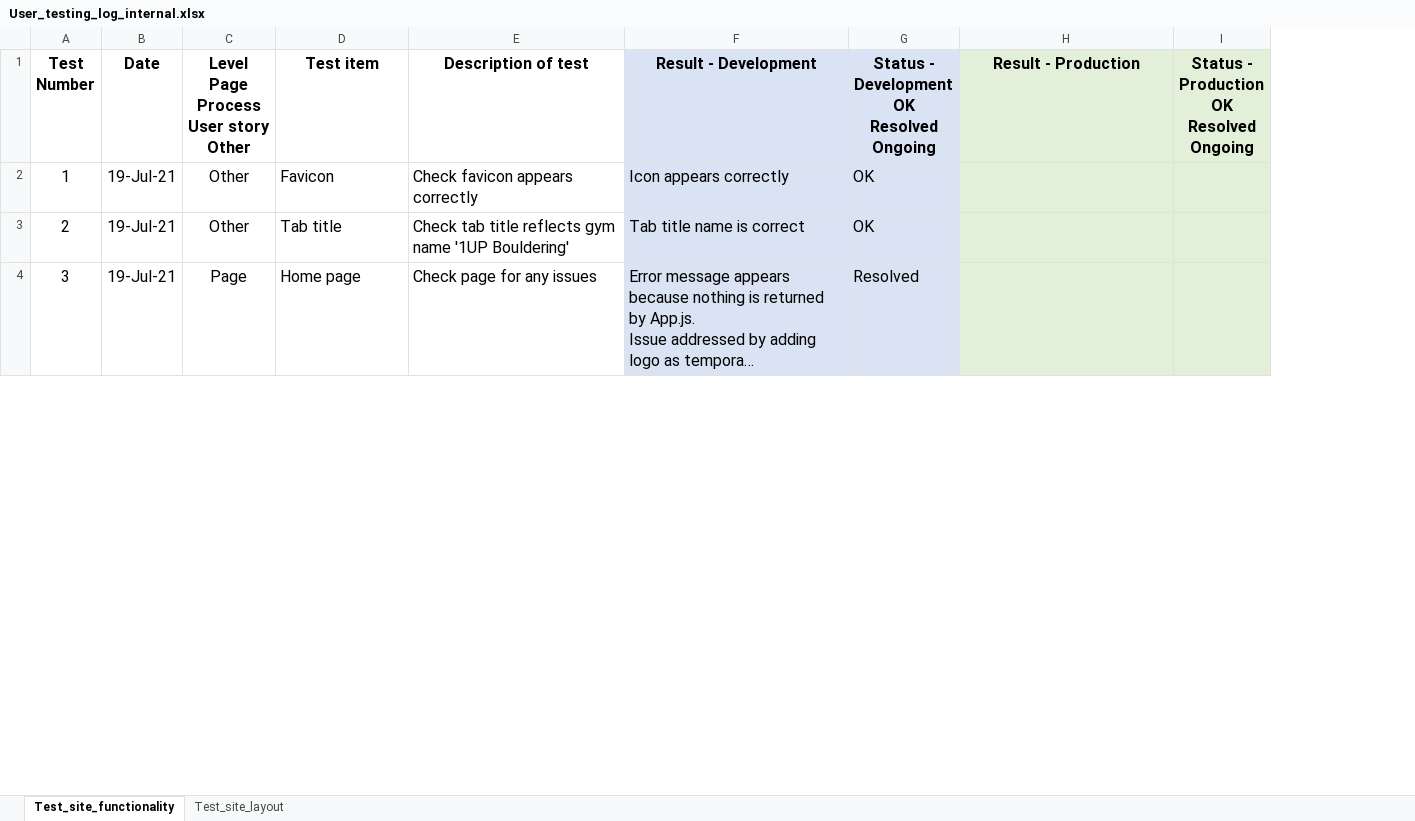
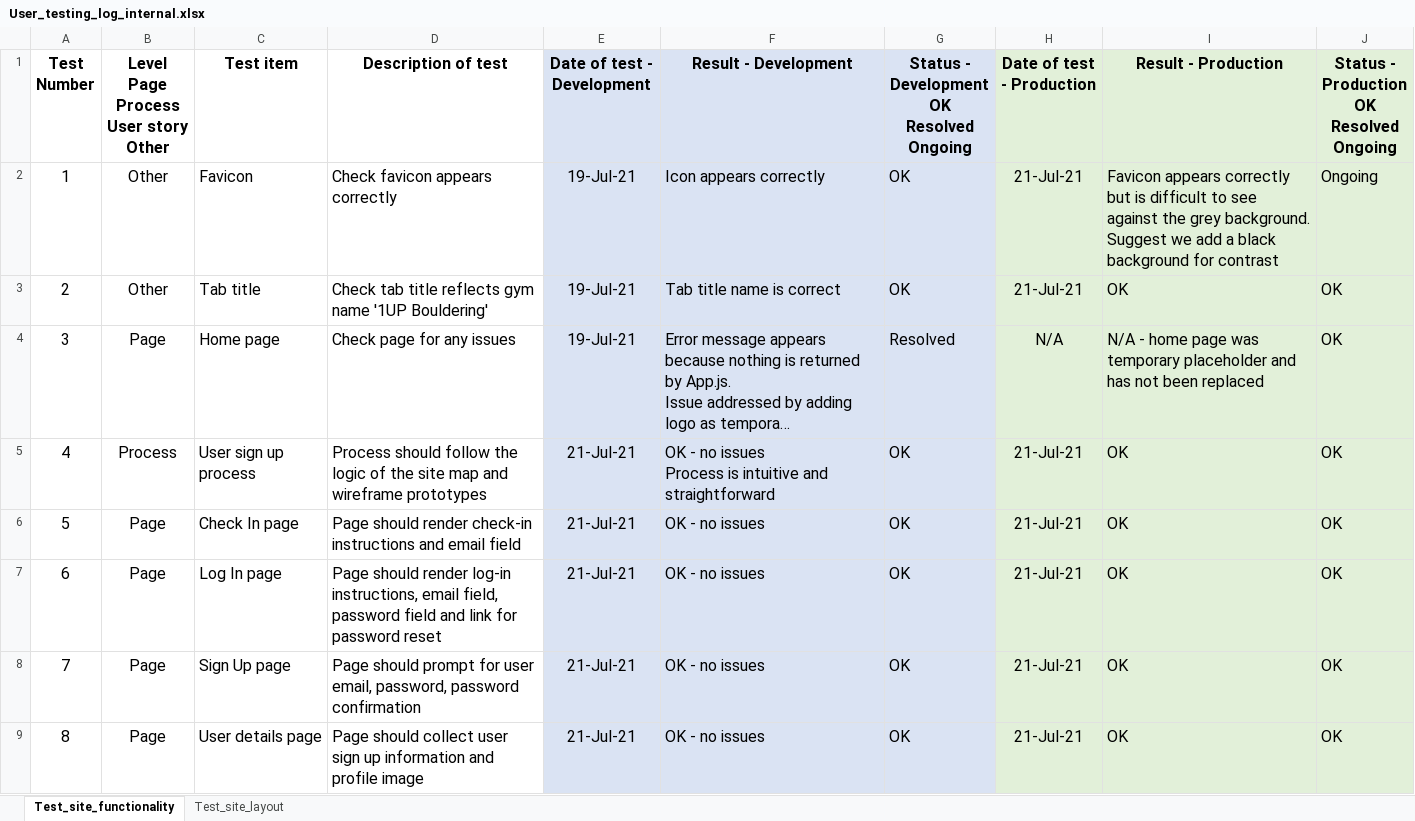
Before and after one commit to garveychan/1up-bouldering, an Excel workbook: docs/testing/User_testing_log_internal.xlsx, sheet Test_site_functionality, drawn as a sheet; only a part is shown; long unchanged cells end in …; values as stored, in another font and other column widths than the file's, no borders; removed rows and columns are numbered as before the commit, all else as after; ↵ is a line break in a cell; the diff covers the shown part only; the diff names each change by its address in the sheet, - before the commit and + after, or states it on an @@ line.

Commit message:
Updated dev and production testing log. Add Trello screenshot

```diff
--- a/docs/testing/User_testing_log_internal.xlsx (sheet Test_site_functionality)
+++ b/docs/testing/User_testing_log_internal.xlsx (sheet Test_site_functionality)
-column B (Date), rows 2-4: all 19-Jul-21
+column E (Date of test - Development), rows 2-4: all 19-Jul-21
+column H (Date of test - Production), rows 2-4: 21-Jul-21 | 21-Jul-21 | N/A
-I2 (Result - Production): (empty)
+I2 (Result - Production): Favicon appears correctly but is difficult to see against the grey background. Suggest we add a black background for contrast
-J2: (empty)
+J2: Ongoing
-I3 (Result - Production): (empty)
+I3 (Result - Production): OK
-J3:J4: (empty)
+J3:J4: OK
-I4 (Result - Production): (empty)
+I4 (Result - Production): N/A - home page was temporary placeholder and has not been replaced
+row 5: 4 | Process | User sign up process | Process should follow the logic of the site map and wireframe prototypes | 21-Jul-21 | OK - no issues ↵ Process is intuitive and straightforward | OK | 21-Jul-21 | OK | OK
+row 6: 5 | Page | Check In page | Page should render check-in instructions and email field | 21-Jul-21 | OK - no issues | OK | 21-Jul-21 | OK | OK
+row 7: 6 | Page | Log In page | Page should render log-in instructions, email field, password field and link for password reset | 21-Jul-21 | OK - no issues | OK | 21-Jul-21 | OK | OK
+row 8: 7 | Page | Sign Up page | Page should prompt for user email, password, password confirmation | 21-Jul-21 | OK - no issues | OK | 21-Jul-21 | OK | OK
+row 9: 8 | Page | User details page | Page should collect user sign up information and profile image | 21-Jul-21 | OK - no issues | OK | 21-Jul-21 | OK | OK
```
Also changed, not shown: 6 added rows, 9 removed rows and row numbers in column A elsewhere in this sheet, 1 other file.
